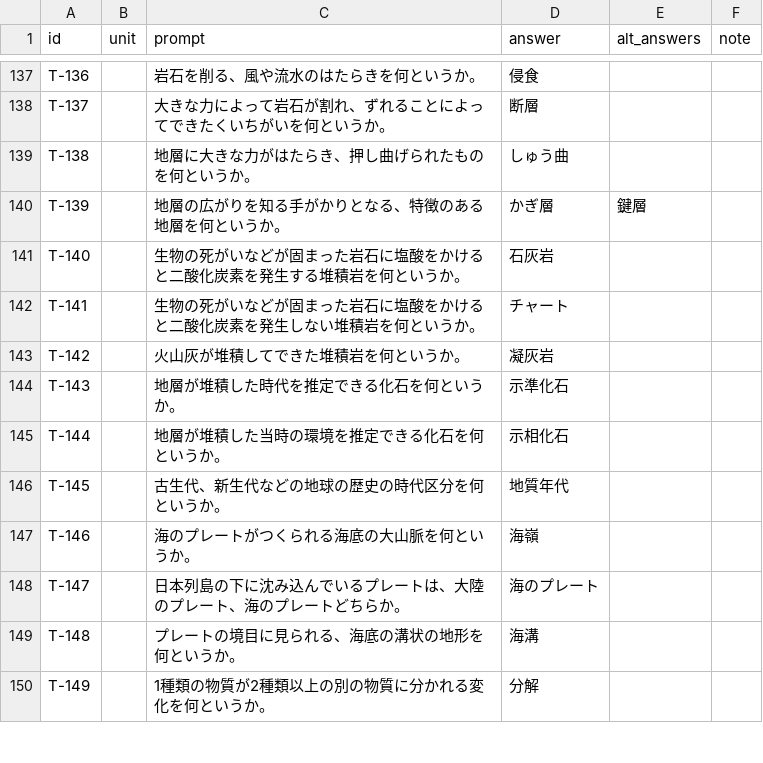
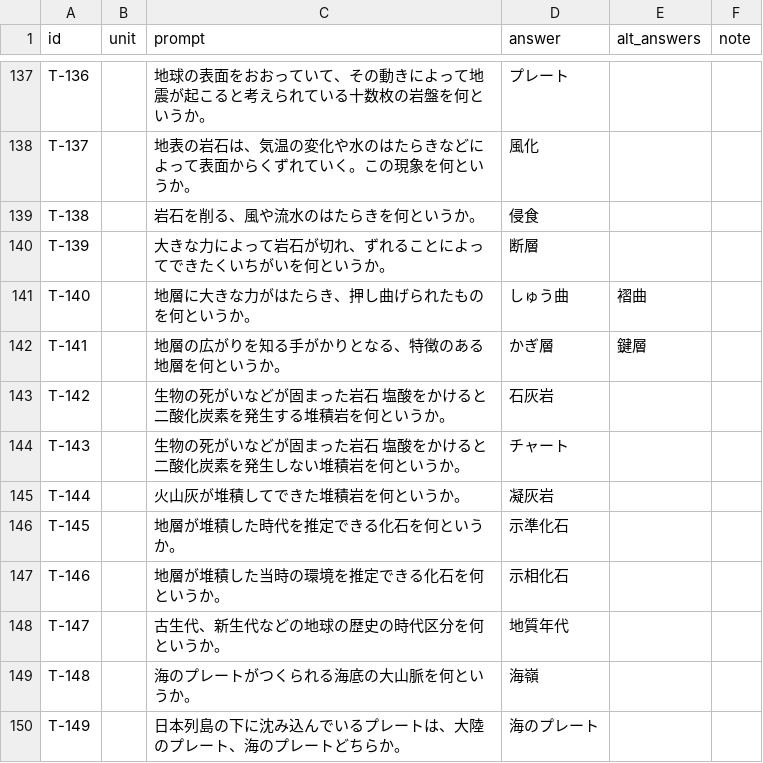
Before and after one commit to kamabk28/ichimon_itto, a CSV file: data/teacher.csv, drawn as a sheet; only a part is shown, gaps mark what is left out; the diff covers the shown part only; the diff names each change by its address in the sheet, - before the commit and + after, or states it on an @@ line.

```diff
--- a/data/teacher.csv
+++ b/data/teacher.csv
-C137 (prompt): 岩石を削る、風や流水のはたらきを何というか。
+C137 (prompt): 地球の表面をおおっていて、その動きによって地震が起こると考えられている十数枚の岩盤を何というか。
-D137 (answer): 侵食
+D137 (answer): プレート
-C138 (prompt): 大きな力によって岩石が割れ、ずれることによってできたくいちがいを何というか。
+C138 (prompt): 地表の岩石は、気温の変化や水のはたらきなどによって表面からくずれていく。この現象を何というか。
-D138 (answer): 断層
+D138 (answer): 風化
-C139 (prompt): 地層に大きな力がはたらき、押し曲げられたものを何というか。
+C139 (prompt): 岩石を削る、風や流水のはたらきを何というか。
-D139 (answer): しゅう曲
+D139 (answer): 侵食
-C140 (prompt): 地層の広がりを知る手がかりとなる、特徴のある地層を何というか。
+C140 (prompt): 大きな力によって岩石が切れ、ずれることによってできたくいちがいを何というか。
-D140 (answer): かぎ層
+D140 (answer): 断層
-E140 (alt_answers): 鍵層
+E140 (alt_answers): (empty)
-C141 (prompt): 生物の死がいなどが固まった岩石に塩酸をかけると二酸化炭素を発生する堆積岩を何というか。
+C141 (prompt): 地層に大きな力がはたらき、押し曲げられたものを何というか。
-D141 (answer): 石灰岩
+D141 (answer): しゅう曲
-E141 (alt_answers): (empty)
+E141 (alt_answers): 褶曲
-C142 (prompt): 生物の死がいなどが固まった岩石に塩酸をかけると二酸化炭素を発生しない堆積岩を何というか。
+C142 (prompt): 地層の広がりを知る手がかりとなる、特徴のある地層を何というか。
-D142 (answer): チャート
+D142 (answer): かぎ層
-E142 (alt_answers): (empty)
+E142 (alt_answers): 鍵層
-C143 (prompt): 火山灰が堆積してできた堆積岩を何というか。
+C143 (prompt): 生物の死がいなどが固まった岩石 塩酸をかけると二酸化炭素を発生する堆積岩を何というか。
-D143 (answer): 凝灰岩
+D143 (answer): 石灰岩
-C144 (prompt): 地層が堆積した時代を推定できる化石を何というか。
+C144 (prompt): 生物の死がいなどが固まった岩石 塩酸をかけると二酸化炭素を発生しない堆積岩を何というか。
-D144 (answer): 示準化石
+D144 (answer): チャート
-C145 (prompt): 地層が堆積した当時の環境を推定できる化石を何というか。
+C145 (prompt): 火山灰が堆積してできた堆積岩を何というか。
-D145 (answer): 示相化石
+D145 (answer): 凝灰岩
-C146 (prompt): 古生代、新生代などの地球の歴史の時代区分を何というか。
+C146 (prompt): 地層が堆積した時代を推定できる化石を何というか。
-D146 (answer): 地質年代
+D146 (answer): 示準化石
-C147 (prompt): 海のプレートがつくられる海底の大山脈を何というか。
+C147 (prompt): 地層が堆積した当時の環境を推定できる化石を何というか。
-D147 (answer): 海嶺
+D147 (answer): 示相化石
-C148 (prompt): 日本列島の下に沈み込んでいるプレートは、大陸のプレート、海のプレートどちらか。
+C148 (prompt): 古生代、新生代などの地球の歴史の時代区分を何というか。
-D148 (answer): 海のプレート
+D148 (answer): 地質年代
-C149 (prompt): プレートの境目に見られる、海底の溝状の地形を何というか。
+C149 (prompt): 海のプレートがつくられる海底の大山脈を何というか。
-D149 (answer): 海溝
+D149 (answer): 海嶺
-C150 (prompt): 1種類の物質が2種類以上の別の物質に分かれる変化を何というか。
+C150 (prompt): 日本列島の下に沈み込んでいるプレートは、大陸のプレート、海のプレートどちらか。
-D150 (answer): 分解
+D150 (answer): 海のプレート
```
Also changed, not shown: 19 added rows and 69 edited cells elsewhere in this file.
